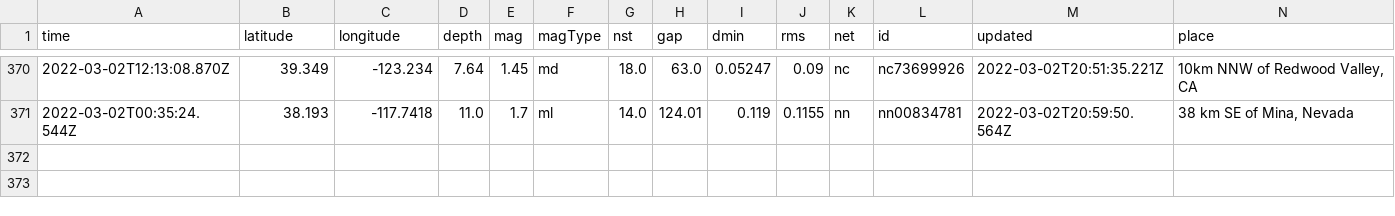
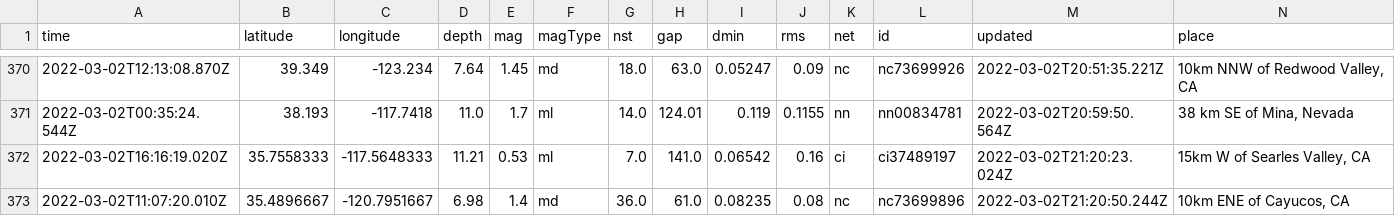
Before and after one commit to aadittambe/actions-pipeline, a CSV file: usgs_main.csv, drawn as a sheet; only a part is shown, gaps mark what is left out; rows hold the shown columns only; the diff names each change by its address in the sheet, - before the commit and + after, or states it on an @@ line.

```diff
--- a/usgs_main.csv
+++ b/usgs_main.csv
+row 372: 2022-03-02T16:16:19.020Z | 35.7558333 | -117.5648333 | 11.21 | 0.53 | ml | 7.0 | 141.0 | 0.06542 | 0.16 | ci | ci37489197 | 2022-03-02T21:20:23.024Z | 15km W of Searles Valley, CA
+row 373: 2022-03-02T11:07:20.010Z | 35.4896667 | -120.7951667 | 6.98 | 1.4 | md | 36.0 | 61.0 | 0.08235 | 0.08 | nc | nc73699896 | 2022-03-02T21:20:50.244Z | 10km ENE of Cayucos, CA
```
Also changed, not shown: usgs_current.csv.
